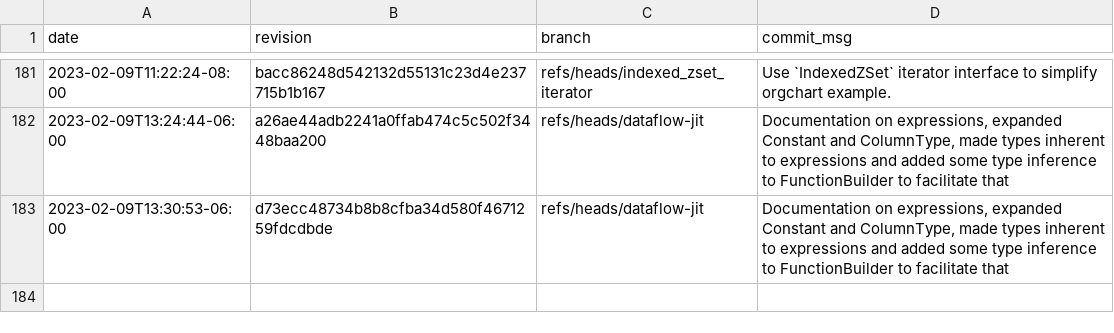
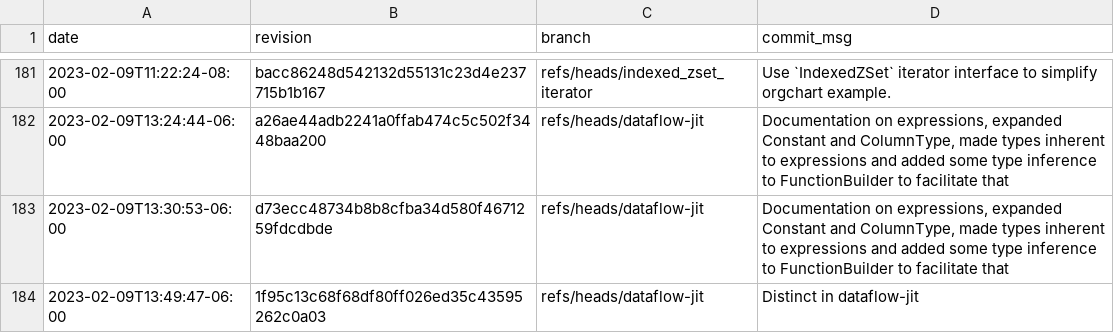
Before and after one commit to gz/dbsp-benchmarks, a CSV file: _data/skylake-2x.csv, drawn as a sheet; only a part is shown, gaps mark what is left out; the diff names each change by its address in the sheet, - before the commit and + after, or states it on an @@ line.

```diff
--- a/_data/skylake-2x.csv
+++ b/_data/skylake-2x.csv
+row 184: 2023-02-09T13:49:47-06:00 | 1f95c13c68f68df80ff026ed35c43595262c0a03 | refs/heads/dataflow-jit | Distinct in dataflow-jit
```
Also changed, not shown: 8 other files.
